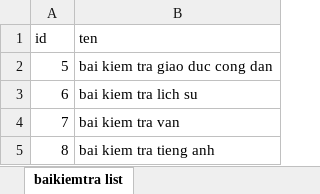
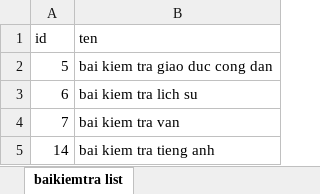
Before and after one commit to ndt0812/crud_QLTH_2, an Excel workbook: src/route/excel/baikiemtra.xlsx, sheet baikiemtra list, drawn as a sheet; values as stored, in another font and other column widths than the file's, no borders; the diff names each change by its address in the sheet, - before the commit and + after, or states it on an @@ line.

```diff
--- a/src/route/excel/baikiemtra.xlsx (sheet baikiemtra list)
+++ b/src/route/excel/baikiemtra.xlsx (sheet baikiemtra list)
-A5 (id): 8
+A5 (id): 14
```
Also changed, not shown: src/route/excel/giaovien.xlsx, src/route/excel/hocsinh.xlsx, 36 other files.
